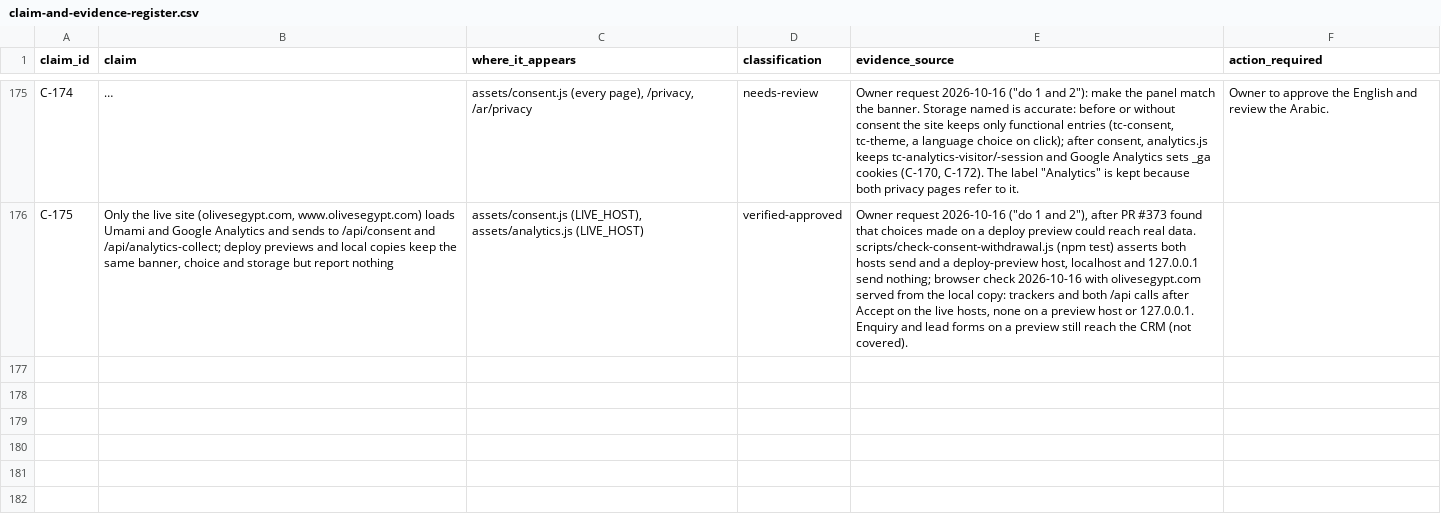
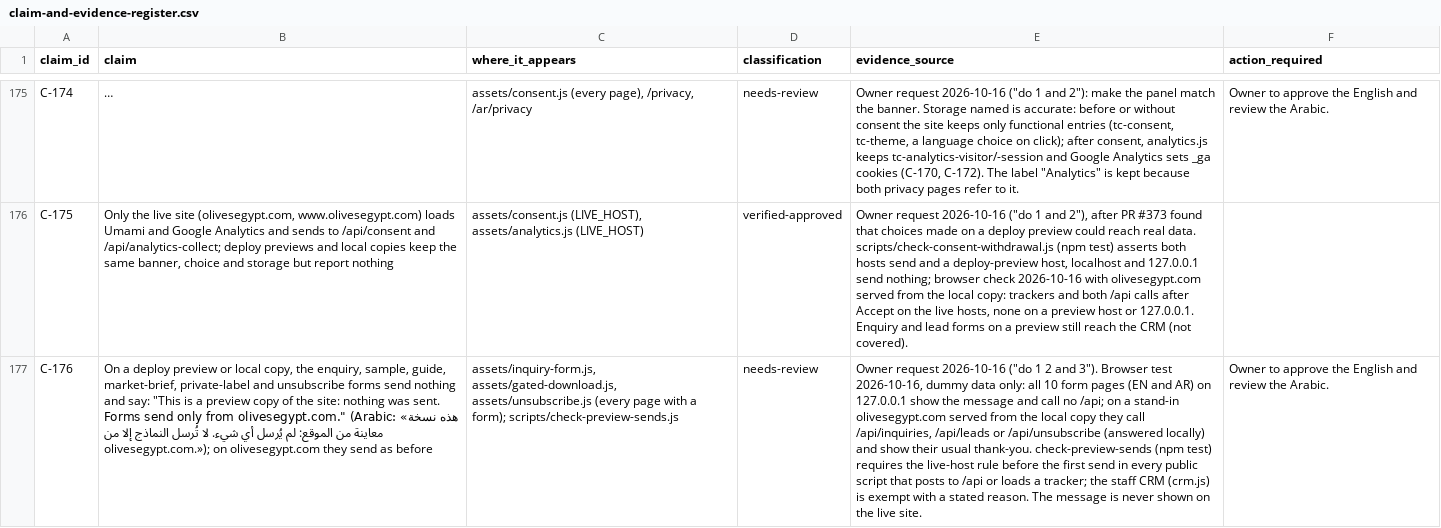
Before and after one commit to Mohamed00076/olivesegypt-site, a CSV file: docs/claim-and-evidence-register.csv, drawn as a sheet; only a part is shown, gaps mark what is left out; long unchanged cells end in …; the diff names each change by its address in the sheet, - before the commit and + after, or states it on an @@ line.

```diff
--- a/docs/claim-and-evidence-register.csv
+++ b/docs/claim-and-evidence-register.csv
+row 177: C-176 | On a deploy preview or local copy, the enquiry, sample, guide, market-brief, private-label and unsubscribe forms send nothing and say: "This is a preview copy of the site: nothing was sent. Forms send only from olivesegypt.com." (Arabic: «هذه نسخة معاينة من الموقع: لم يُرسل أي شيء. لا تُرسل النماذج إلا من olivesegypt.com.»); on olivesegypt.com they send as before | assets/inquiry-form.js, assets/gated-download.js, assets/unsubscribe.js (every page with a form); scripts/check-preview-sends.js | needs-review | Owner request 2026-10-16 ("do 1 2 and 3"). Browser test 2026-10-16, dummy data only: all 10 form pages (EN and AR) on 127.0.0.1 show the message and call no /api; on a stand-in olivesegypt.com served from the local copy they call /api/inquiries, /api/leads or /api/unsubscribe (answered locally) and show their usual thank-you. check-preview-sends (npm test) requires the live-host rule before the first send in every public script that posts to /api or loads a tracker; the staff CRM (crm.js) is exempt with a stated reason. The message is never shown on the live site. | Owner to approve the English and review the Arabic.
```
Also changed, not shown: 5 other files.
